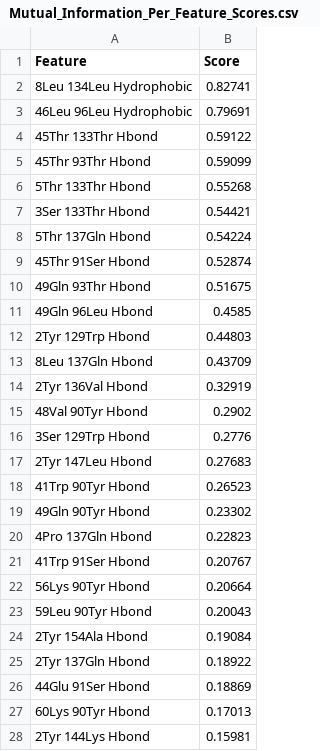
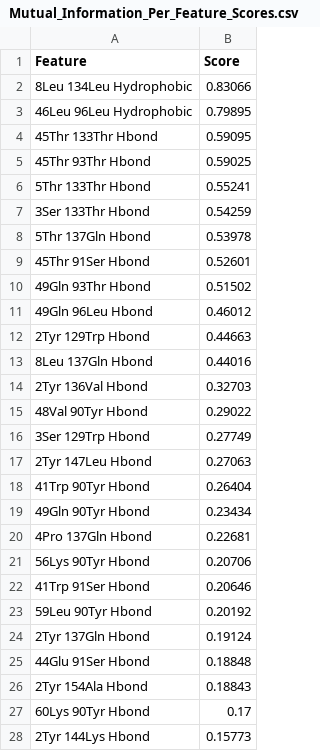
Before and after one commit to darianyang/rkif, a CSV file: ca-ctd/CA-CTD_inter_full_stat_analysis/Mutual_Information_Per_Feature_Scores.csv, drawn as a sheet; only a part is shown; the diff covers the shown part only.

```diff
--- a/ca-ctd/CA-CTD_inter_full_stat_analysis/Mutual_Information_Per_Feature_Scores.csv
+++ b/ca-ctd/CA-CTD_inter_full_stat_analysis/Mutual_Information_Per_Feature_Scores.csv
@@ -1,28 +1,28 @@
 Feature,Score
-8Leu 134Leu Hydrophobic,0.82741
-46Leu 96Leu Hydrophobic,0.79691
-45Thr 133Thr Hbond,0.59122
-45Thr 93Thr Hbond,0.59099
-5Thr 133Thr Hbond,0.55268
-3Ser 133Thr Hbond,0.54421
-5Thr 137Gln Hbond,0.54224
-45Thr 91Ser Hbond,0.52874
-49Gln 93Thr Hbond,0.51675
-49Gln 96Leu Hbond,0.4585
-2Tyr 129Trp Hbond,0.44803
-8Leu 137Gln Hbond,0.43709
-2Tyr 136Val Hbond,0.32919
-48Val 90Tyr Hbond,0.2902
-3Ser 129Trp Hbond,0.2776
-2Tyr 147Leu Hbond,0.27683
-41Trp 90Tyr Hbond,0.26523
-49Gln 90Tyr Hbond,0.23302
-4Pro 137Gln Hbond,0.22823
-41Trp 91Ser Hbond,0.20767
-56Lys 90Tyr Hbond,0.20664
-59Leu 90Tyr Hbond,0.20043
-2Tyr 154Ala Hbond,0.19084
-2Tyr 137Gln Hbond,0.18922
-44Glu 91Ser Hbond,0.18869
-60Lys 90Tyr Hbond,0.17013
-2Tyr 144Lys Hbond,0.15981
+8Leu 134Leu Hydrophobic,0.83066
+46Leu 96Leu Hydrophobic,0.79895
+45Thr 133Thr Hbond,0.59095
+45Thr 93Thr Hbond,0.59025
+5Thr 133Thr Hbond,0.55241
+3Ser 133Thr Hbond,0.54259
+5Thr 137Gln Hbond,0.53978
+45Thr 91Ser Hbond,0.52601
+49Gln 93Thr Hbond,0.51502
+49Gln 96Leu Hbond,0.46012
+2Tyr 129Trp Hbond,0.44663
+8Leu 137Gln Hbond,0.44016
+2Tyr 136Val Hbond,0.32703
+48Val 90Tyr Hbond,0.29022
+3Ser 129Trp Hbond,0.27749
+2Tyr 147Leu Hbond,0.27063
+41Trp 90Tyr Hbond,0.26404
+49Gln 90Tyr Hbond,0.23434
+4Pro 137Gln Hbond,0.22681
+56Lys 90Tyr Hbond,0.20706
+41Trp 91Ser Hbond,0.20646
+59Leu 90Tyr Hbond,0.20192
+2Tyr 137Gln Hbond,0.19124
+44Glu 91Ser Hbond,0.18848
+2Tyr 154Ala Hbond,0.18843
+60Lys 90Tyr Hbond,0.17
+2Tyr 144Lys Hbond,0.15773
```
Also changed, not shown: 4 added rows, 4 removed rows and 20 edited cells elsewhere in this file, ca-ctd/CA-CTD_inter_full_stat_analysis/Mutual_Information_Scores_Per_Residue.csv, 7 other files.
